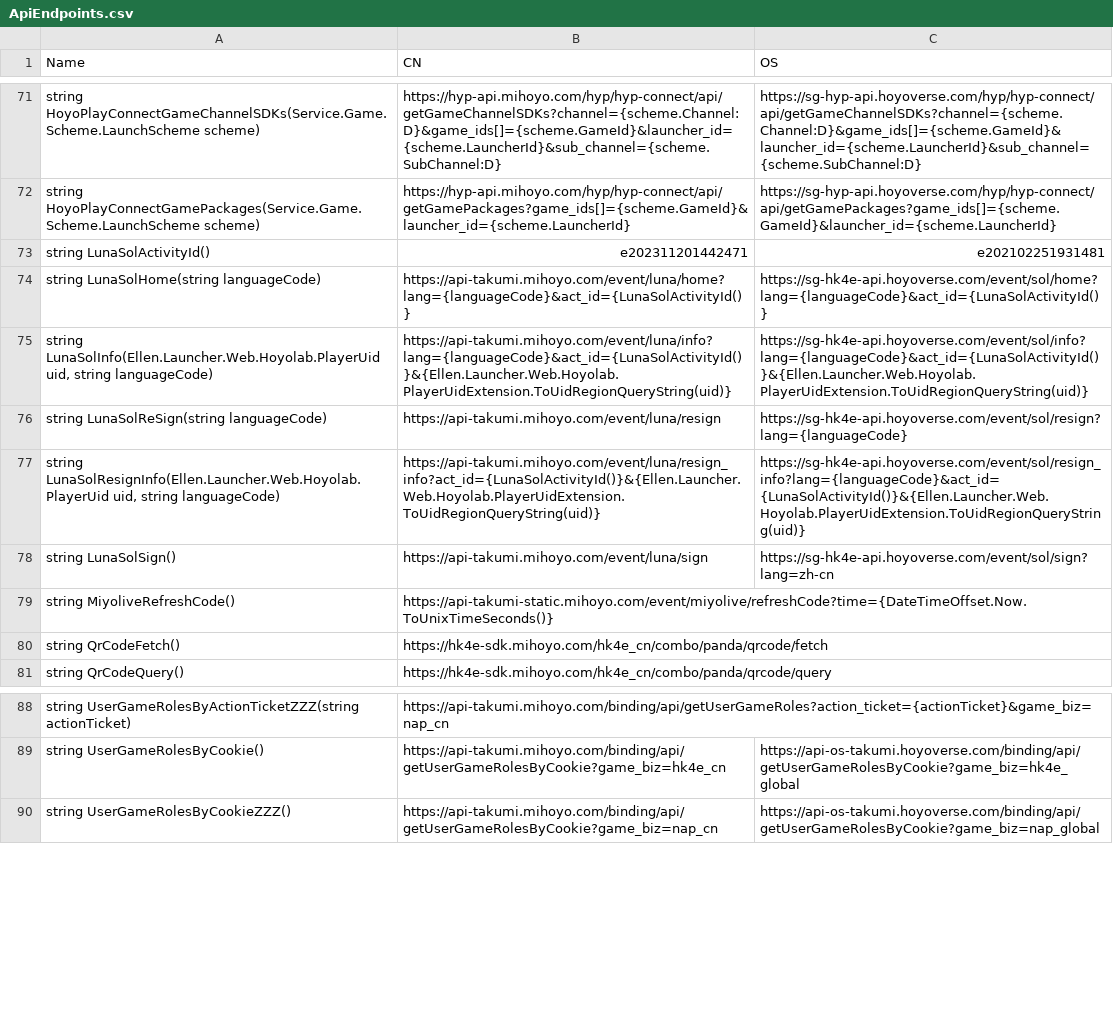
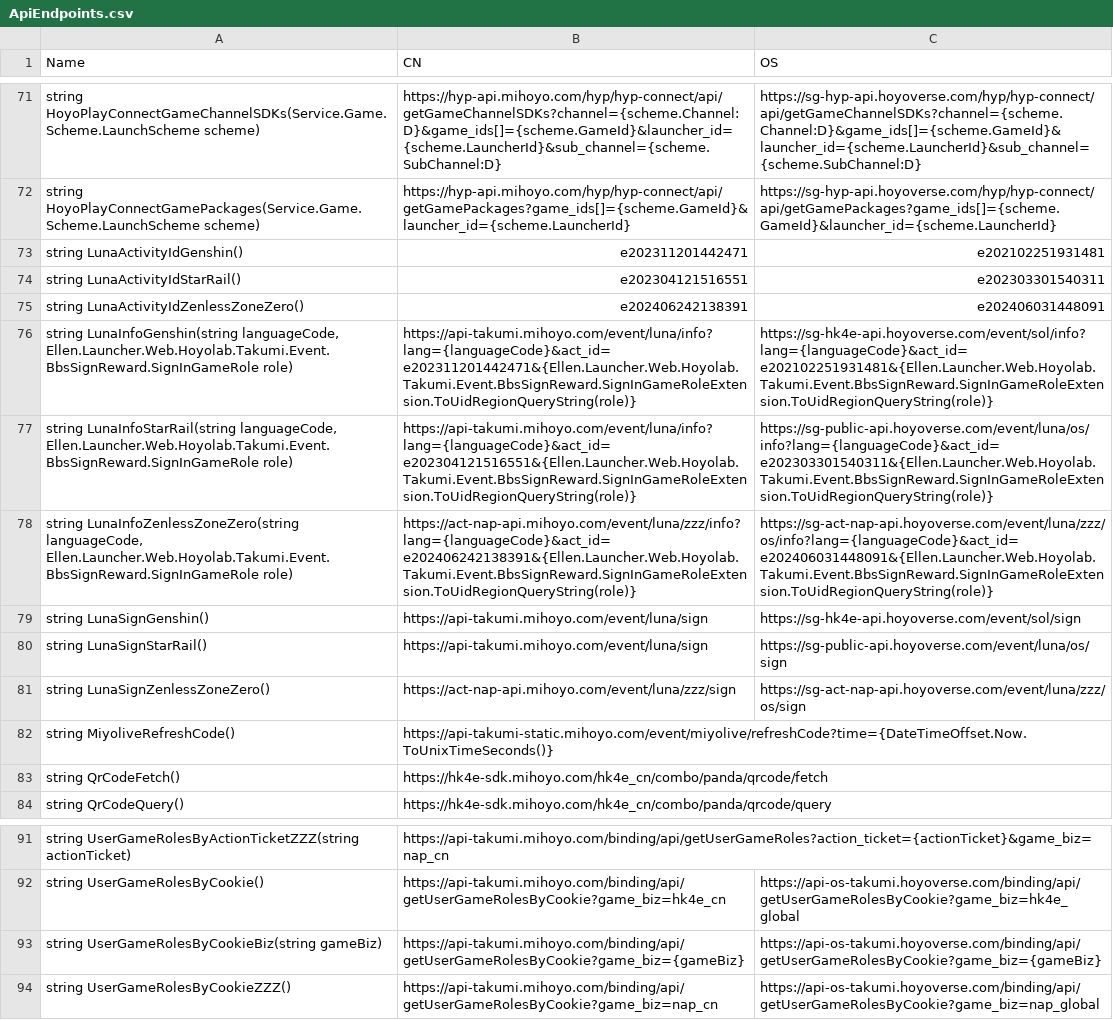
Before and after one commit to lihua123123/ellen.launcher, a CSV file: src/Ellen.Launcher/Ellen.Launcher/ApiEndpoints.csv, drawn as a sheet; only a part is shown, gaps mark what is left out; removed rows and columns are numbered as before the commit, all else as after; the diff names each change by its address in the sheet, - before the commit and + after, or states it on an @@ line.

```diff
--- a/src/Ellen.Launcher/Ellen.Launcher/ApiEndpoints.csv
+++ b/src/Ellen.Launcher/Ellen.Launcher/ApiEndpoints.csv
-A73 (Name): string LunaSolActivityId()
+A73 (Name): string LunaActivityIdGenshin()
-row 74: string LunaSolHome(string languageCode) | https://api-takumi.mihoyo.com/event/luna/home?lang={languageCode}&act_id={LunaSolActivityId()} | https://sg-hk4e-api.hoyoverse.com/event/sol/home?lang={languageCode}&act_id={LunaSolActivityId()}
+row 74: string LunaActivityIdStarRail() | e202304121516551 | e202303301540311
+row 75: string LunaActivityIdZenlessZoneZero() | e202406242138391 | e202406031448091
-A76 (Name): string LunaSolInfo(Ellen.Launcher.Web.Hoyolab.PlayerUid uid, string languageCode)
+A76 (Name): string LunaInfoGenshin(string languageCode, Ellen.Launcher.Web.Hoyolab.Takumi.Event.BbsSignReward.SignInGameRole role)
-B76 (CN): https://api-takumi.mihoyo.com/event/luna/info?lang={languageCode}&act_id={LunaSolActivityId()}&{Ellen.Launcher.Web.Hoyolab.PlayerUidExtension.ToUidRegionQueryString(uid)}
+B76 (CN): https://api-takumi.mihoyo.com/event/luna/info?lang={languageCode}&act_id=e202311201442471&{Ellen.Launcher.Web.Hoyolab.Takumi.Event.BbsSignReward.SignInGameRoleExtension.ToUidRegionQueryString(role)}
-C76 (OS): https://sg-hk4e-api.hoyoverse.com/event/sol/info?lang={languageCode}&act_id={LunaSolActivityId()}&{Ellen.Launcher.Web.Hoyolab.PlayerUidExtension.ToUidRegionQueryString(uid)}
+C76 (OS): https://sg-hk4e-api.hoyoverse.com/event/sol/info?lang={languageCode}&act_id=e202102251931481&{Ellen.Launcher.Web.Hoyolab.Takumi.Event.BbsSignReward.SignInGameRoleExtension.ToUidRegionQueryString(role)}
-row 76: string LunaSolReSign(string languageCode) | https://api-takumi.mihoyo.com/event/luna/resign | https://sg-hk4e-api.hoyoverse.com/event/sol/resign?lang={languageCode}
-A77 (Name): string LunaSolResignInfo(Ellen.Launcher.Web.Hoyolab.PlayerUid uid, string languageCode)
+A77 (Name): string LunaInfoStarRail(string languageCode, Ellen.Launcher.Web.Hoyolab.Takumi.Event.BbsSignReward.SignInGameRole role)
-B77 (CN): https://api-takumi.mihoyo.com/event/luna/resign_info?act_id={LunaSolActivityId()}&{Ellen.Launcher.Web.Hoyolab.PlayerUidExtension.ToUidRegionQueryString(uid)}
+B77 (CN): https://api-takumi.mihoyo.com/event/luna/info?lang={languageCode}&act_id=e202304121516551&{Ellen.Launcher.Web.Hoyolab.Takumi.Event.BbsSignReward.SignInGameRoleExtension.ToUidRegionQueryString(role)}
-C77 (OS): https://sg-hk4e-api.hoyoverse.com/event/sol/resign_info?lang={languageCode}&act_id={LunaSolActivityId()}&{Ellen.Launcher.Web.Hoyolab.PlayerUidExtension.ToUidRegionQueryString(uid)}
+C77 (OS): https://sg-public-api.hoyoverse.com/event/luna/os/info?lang={languageCode}&act_id=e202303301540311&{Ellen.Launcher.Web.Hoyolab.Takumi.Event.BbsSignReward.SignInGameRoleExtension.ToUidRegionQueryString(role)}
+row 78: string LunaInfoZenlessZoneZero(string languageCode, Ellen.Launcher.Web.Hoyolab.Takumi.Event.BbsSignReward.SignInGameRole role) | https://act-nap-api.mihoyo.com/event/luna/zzz/info?lang={languageCode}&act_id=e202406242138391&{Ellen.Launcher.Web.Hoyolab.Takumi.Event.BbsSignReward.SignInGameRoleExtension.ToUidRegionQueryString(role)} | https://sg-act-nap-api.hoyoverse.com/event/luna/zzz/os/info?lang={languageCode}&act_id=e202406031448091&{Ellen.Launcher.Web.Hoyolab.Takumi.Event.BbsSignReward.SignInGameRoleExtension.ToUidRegionQueryString(role)}
+row 79: string LunaSignGenshin() | https://api-takumi.mihoyo.com/event/luna/sign | https://sg-hk4e-api.hoyoverse.com/event/sol/sign
-A80 (Name): string LunaSolSign()
+A80 (Name): string LunaSignStarRail()
-C80 (OS): https://sg-hk4e-api.hoyoverse.com/event/sol/sign?lang=zh-cn
+C80 (OS): https://sg-public-api.hoyoverse.com/event/luna/os/sign
+row 81: string LunaSignZenlessZoneZero() | https://act-nap-api.mihoyo.com/event/luna/zzz/sign | https://sg-act-nap-api.hoyoverse.com/event/luna/zzz/os/sign
+row 93: string UserGameRolesByCookieBiz(string gameBiz) | https://api-takumi.mihoyo.com/binding/api/getUserGameRolesByCookie?game_biz={gameBiz} | https://api-os-takumi.hoyoverse.com/binding/api/getUserGameRolesByCookie?game_biz={gameBiz}
```
Also changed, not shown: 36 other files.
